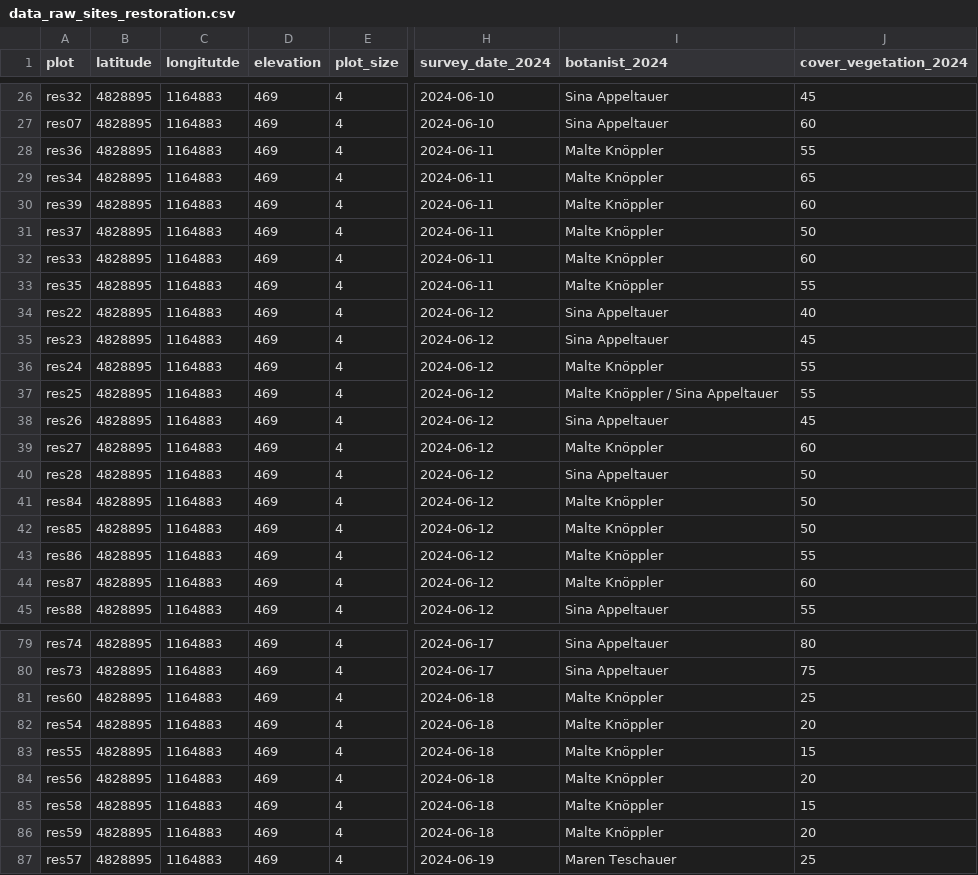
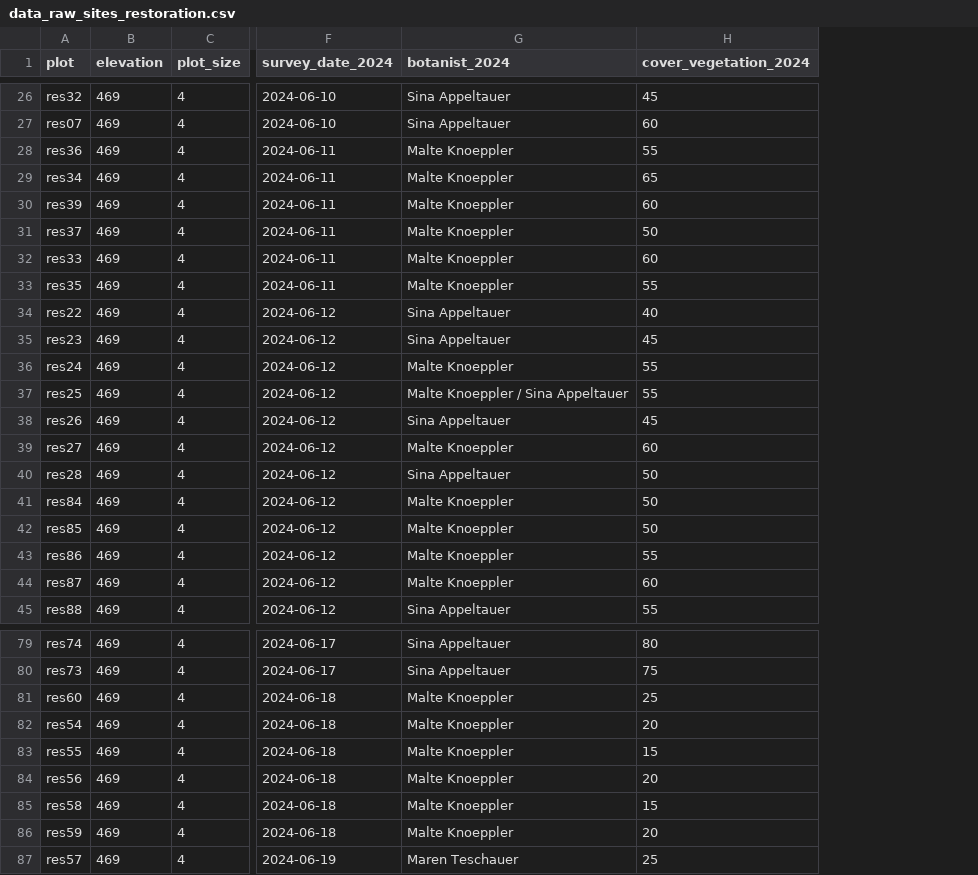
Before and after one commit to markus1bauer/2025_garchinger_heide_restoration, a CSV file: data/raw/data_raw_sites_restoration.csv, drawn as a sheet; only a part is shown, gaps mark what is left out; removed rows and columns are numbered as before the commit, all else as after; the diff covers the shown part only; the diff names each change by its address in the sheet, - before the commit and + after, or states it on an @@ line.

Commit message:
Update data_raw_sites_restoration.csv
Knöppler --> Knoeppler
Koordinaten entfernt (und bei mir abgespeichert)

```diff
--- a/data/raw/data_raw_sites_restoration.csv
+++ b/data/raw/data_raw_sites_restoration.csv
-column B (latitude), rows 26-45: all 4828895; rows 79-87: all 4828895
-column C (longitutde), rows 26-45: all 1164883; rows 79-87: all 1164883
-G28:G33 (botanist_2024): Malte Knöppler
+G28:G33 (botanist_2024): Malte Knoeppler
-G36 (botanist_2024): Malte Knöppler
+G36 (botanist_2024): Malte Knoeppler
-G37 (botanist_2024): Malte Knöppler / Sina Appeltauer
+G37 (botanist_2024): Malte Knoeppler / Sina Appeltauer
-G39 (botanist_2024): Malte Knöppler
+G39 (botanist_2024): Malte Knoeppler
-G41:G44 (botanist_2024): Malte Knöppler
+G41:G44 (botanist_2024): Malte Knoeppler
-G81:G86 (botanist_2024): Malte Knöppler
+G81:G86 (botanist_2024): Malte Knoeppler
```
Also changed, not shown: 23 edited cells elsewhere in this file.
